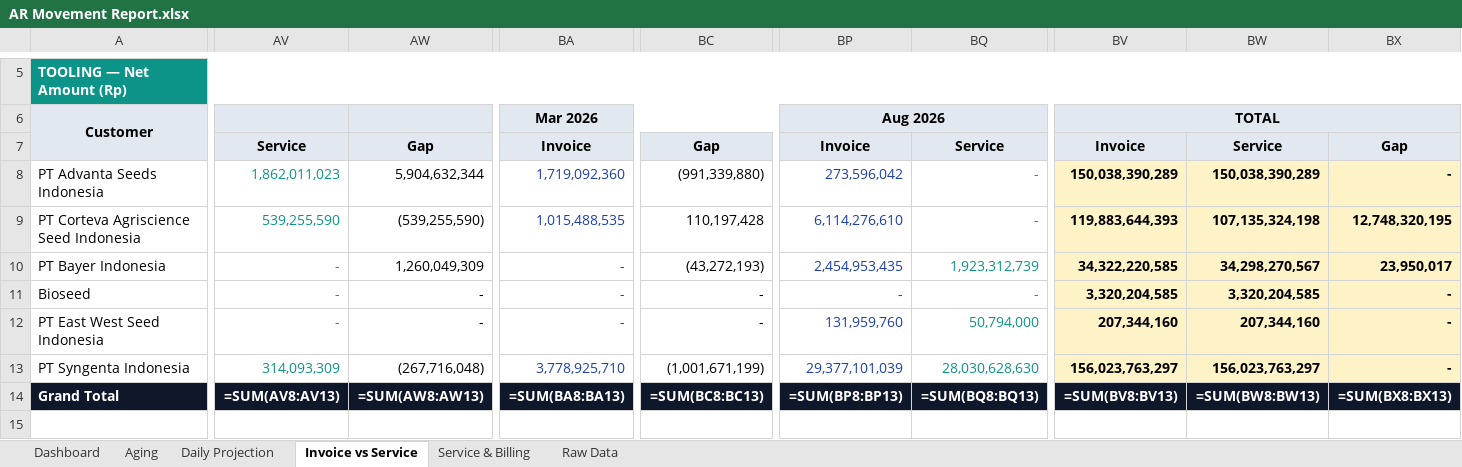
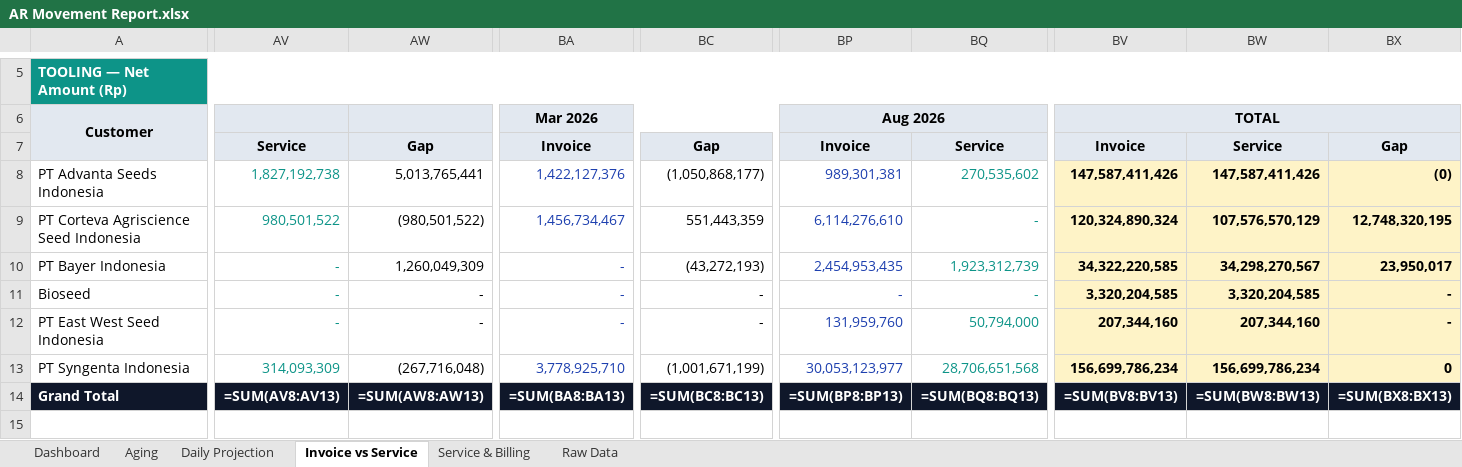
Before and after one commit to finmanagerindonesia-dev/psi-ar-dashboard, an Excel workbook: AR Movement Report.xlsx, sheet Invoice vs Service, drawn as a sheet; only a part is shown, gaps mark what is left out; values as stored, in another font and other column widths than the file's, no borders; formulas without a stored value are shown as written; the diff covers the shown part only; the diff names each change by its address in the sheet, - before the commit and + after, or states it on an @@ line.

```diff
--- a/AR Movement Report.xlsx (sheet Invoice vs Service)
+++ b/AR Movement Report.xlsx (sheet Invoice vs Service)
-AV8: 1,862,011,023
+AV8: 1,827,192,738
-AW8: 5,904,632,344
+AW8: 5,013,765,441
-BA8: 1,719,092,360
+BA8: 1,422,127,376
-BC8: (991,339,880)
+BC8: (1,050,868,177)
-BP8: 273,596,042
+BP8: 989,301,381
-BQ8: -
+BQ8: 270,535,602
-BV8: 150,038,390,289
+BV8: 147,587,411,426
-BW8: 150,038,390,289
+BW8: 147,587,411,426
-BX8: -
+BX8: (0)
-AV9: 539,255,590
+AV9: 980,501,522
-AW9: (539,255,590)
+AW9: (980,501,522)
-BA9: 1,015,488,535
+BA9: 1,456,734,467
-BC9: 110,197,428
+BC9: 551,443,359
-BV9: 119,883,644,393
+BV9: 120,324,890,324
-BW9: 107,135,324,198
+BW9: 107,576,570,129
-BP13: 29,377,101,039
+BP13: 30,053,123,977
-BQ13: 28,030,628,630
+BQ13: 28,706,651,568
-BV13: 156,023,763,297
+BV13: 156,699,786,234
-BW13: 156,023,763,297
+BW13: 156,699,786,234
-BX13: -
+BX13: 0
```
Also changed, not shown: 98 edited cells elsewhere in this sheet, sheet Service & Billing, sheet Dashboard.
